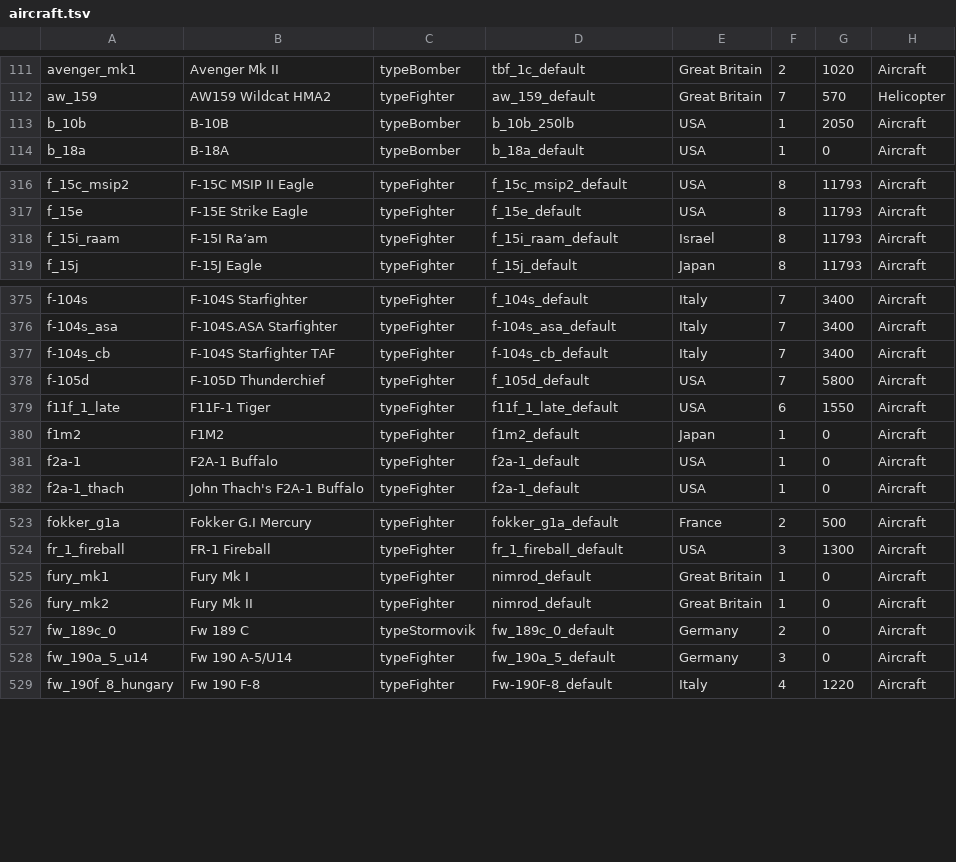
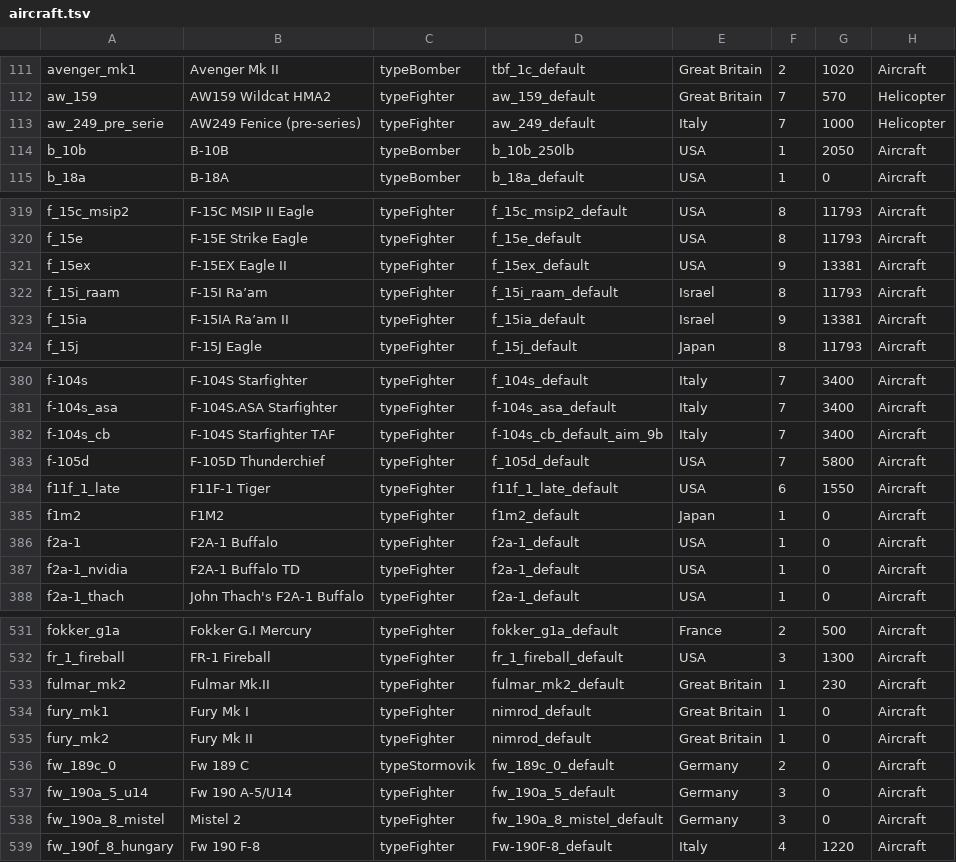
Before and after one commit to VanillaWong/Universal-Test-Lab-Vanilla-Version, a TSV file: data/aircraft.tsv, drawn as a sheet; only a part is shown, gaps mark what is left out; the diff covers the shown part only.

Commit message:
data: rebuild catalogs for the 2026-11-11 game update
Full Update-Data.ps1 run (unpack + Build-Catalog + tsv2json + radar catalog + compile). aircraft 1605->1621, ground 1303->1321, ships 640->663, donor mounts 32670->35028, modifications 52210->52822, presets 11131->11617, preset slots 33916->36312, aircraft slots 5749->5827, sensor blocks 466->485, weapon catalog 2257->2341, unit weapons 38741->40449. Radar catalog: 453 sensor blks (radio 363 / ir 90), 586 aircraft with sensors, 398 with a radar, 230 with a cockpit radar page. Re-verified all 11 one-click ground presets still resolve their donor vehicle and cannon.

```diff
--- a/data/aircraft.tsv
+++ b/data/aircraft.tsv
@@ -112,2 +112,3 @@ avenger_mk1	Avenger Mk II	typeBomber	tbf_1c_default	Great Britain	2	1020	Aircraf
 aw_159	AW159 Wildcat HMA2	typeFighter	aw_159_default	Great Britain	7	570	Helicopter
+aw_249_pre_serie	AW249 Fenice (pre-series)	typeFighter	aw_249_default	Italy	7	1000	Helicopter
 b_10b	B-10B	typeBomber	b_10b_250lb	USA	1	2050	Aircraft
@@ -317,3 +320,5 @@ f_15c_msip2	F-15C MSIP II Eagle	typeFighter	f_15c_msip2_default	USA	8	11793	Airc
 f_15e	F-15E Strike Eagle	typeFighter	f_15e_default	USA	8	11793	Aircraft
+f_15ex	F-15EX Eagle II	typeFighter	f_15ex_default	USA	9	13381	Aircraft
 f_15i_raam	F-15I Ra’am	typeFighter	f_15i_raam_default	Israel	8	11793	Aircraft
+f_15ia	F-15IA Ra’am II	typeFighter	f_15ia_default	Israel	9	13381	Aircraft
 f_15j	F-15J Eagle	typeFighter	f_15j_default	Japan	8	11793	Aircraft
@@ -376,3 +381,3 @@ f-104s	F-104S Starfighter	typeFighter	f_104s_default	Italy	7	3400	Aircraft
 f-104s_asa	F-104S.ASA Starfighter	typeFighter	f-104s_asa_default	Italy	7	3400	Aircraft
-f-104s_cb	F-104S Starfighter TAF	typeFighter	f-104s_cb_default	Italy	7	3400	Aircraft
+f-104s_cb	F-104S Starfighter TAF	typeFighter	f-104s_cb_default_aim_9b	Italy	7	3400	Aircraft
 f-105d	F-105D Thunderchief	typeFighter	f_105d_default	USA	7	5800	Aircraft
@@ -381,2 +386,3 @@ f1m2	F1M2	typeFighter	f1m2_default	Japan	1	0	Aircraft
 f2a-1	F2A-1 Buffalo	typeFighter	f2a-1_default	USA	1	0	Aircraft
+f2a-1_nvidia	F2A-1 Buffalo TD	typeFighter	f2a-1_default	USA	1	0	Aircraft
 f2a-1_thach	John Thach's F2A-1 Buffalo	typeFighter	f2a-1_default	USA	1	0	Aircraft
@@ -524,2 +532,3 @@ fokker_g1a	Fokker G.I Mercury	typeFighter	fokker_g1a_default	France	2	500	Aircra
 fr_1_fireball	FR-1 Fireball	typeFighter	fr_1_fireball_default	USA	3	1300	Aircraft
+fulmar_mk2	Fulmar Mk.II	typeFighter	fulmar_mk2_default	Great Britain	1	230	Aircraft
 fury_mk1	Fury Mk I	typeFighter	nimrod_default	Great Britain	1	0	Aircraft
@@ -528,2 +537,3 @@ fw_189c_0	Fw 189 C	typeStormovik	fw_189c_0_default	Germany	2	0	Aircraft
 fw_190a_5_u14	Fw 190 A-5/U14	typeFighter	fw_190a_5_default	Germany	3	0	Aircraft
+fw_190a_8_mistel	Mistel 2	typeFighter	fw_190a_8_mistel_default	Germany	3	0	Aircraft
 fw_190f_8_hungary	Fw 190 F-8	typeFighter	Fw-190F-8_default	Italy	4	1220	Aircraft
```
Also changed, not shown: 10 added rows and 18 edited cells elsewhere in this file, data/aircraft_radars.tsv, data/aircraft_slots.tsv, 42 other files.
